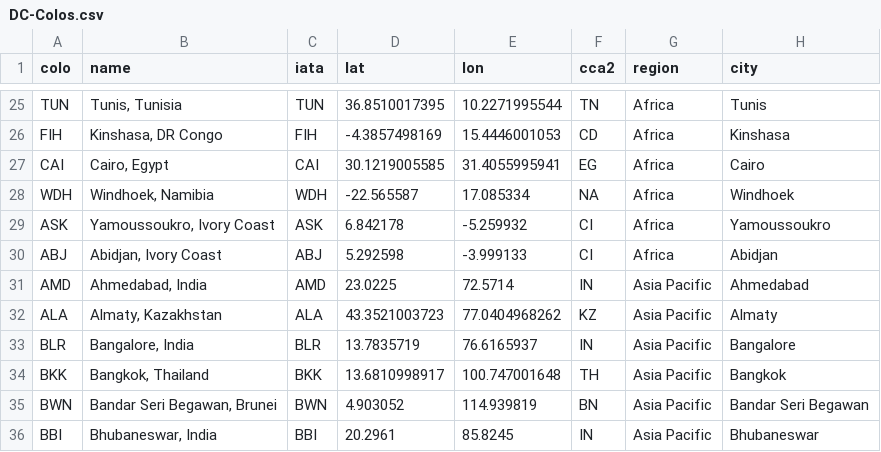
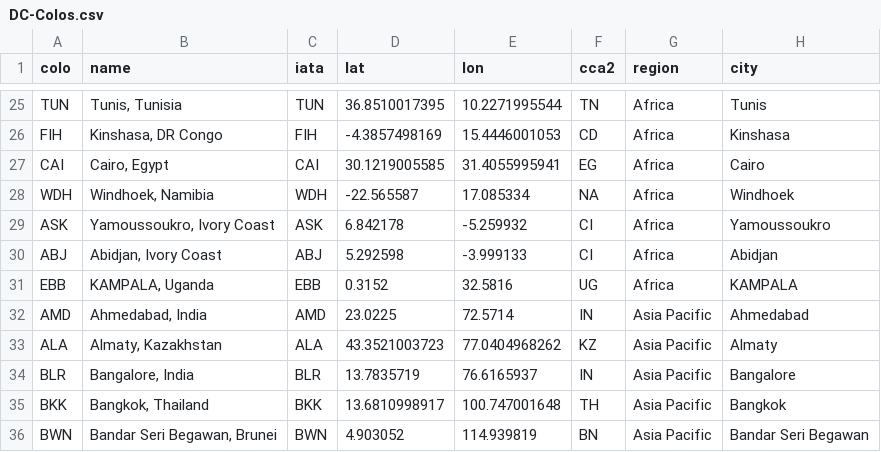
Before and after one commit to troymjones/cloudflare-colo-list, a CSV file: DC-Colos.csv, drawn as a sheet; only a part is shown, gaps mark what is left out; the shorter side is filled out with more unchanged rows.

```diff
--- a/DC-Colos.csv
+++ b/DC-Colos.csv
@@ -30,2 +30,3 @@ ASK,"Yamoussoukro, Ivory Coast",ASK,6.842178,-5.259932,CI,Africa,Yamoussoukro
 ABJ,"Abidjan, Ivory Coast",ABJ,5.292598,-3.999133,CI,Africa,Abidjan
+EBB,"KAMPALA, Uganda",EBB,0.3152,32.5816,UG,Africa,KAMPALA
 AMD,"Ahmedabad, India",AMD,23.0225,72.5714,IN,Asia Pacific,Ahmedabad
```
Also changed, not shown: 2 other files.
